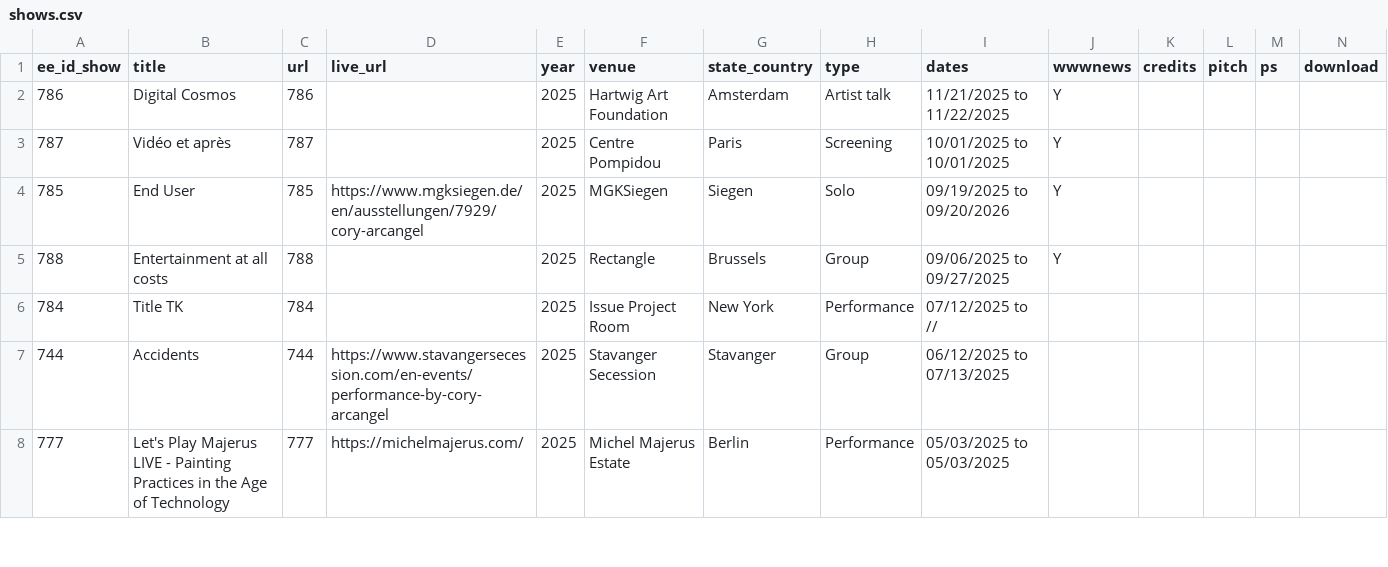
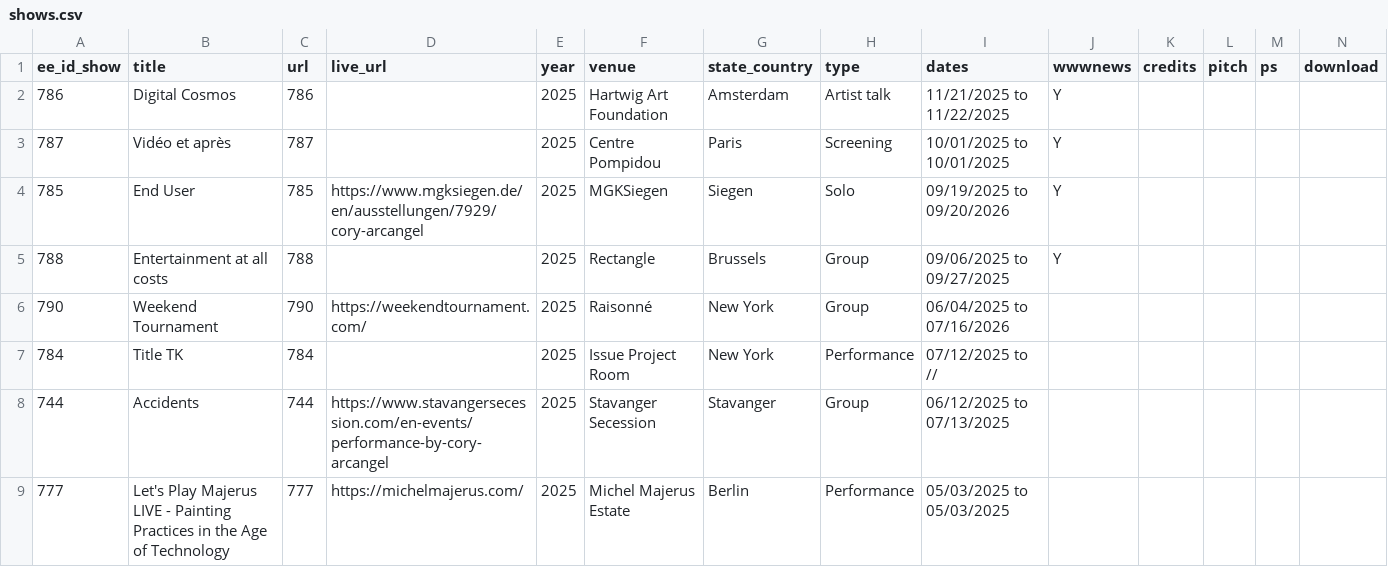
Before and after one commit to coryarcangel/coryarcangel.com, a CSV file: _data/shows.csv, drawn as a sheet; only a part is shown.

```diff
--- a/_data/shows.csv
+++ b/_data/shows.csv
@@ -5,2 +5,3 @@
 788,"Entertainment at all costs","788","","2025","Rectangle","Brussels","Group","09/06/2025 to 09/27/2025","Y"
+"790","Weekend Tournament","790","https://weekendtournament.com/","2025","Raisonné","New York","Group","06/04/2025 to 07/16/2026","",""
 784,"Title TK","784","","2025","Issue Project Room","New York","Performance","07/12/2025 to //",""
```
Also changed, not shown: _data/images.csv, _data/thingsXshows.csv, 4 other files.
